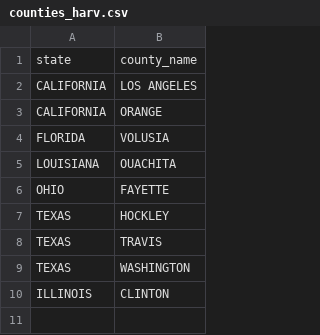
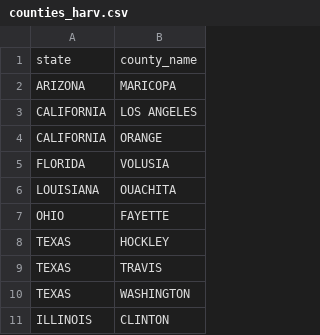
Before and after one commit to kuriwaki/cvr_harvard-mit_scripts, a CSV file: code/build-release/metadata/counties_harv.csv, drawn as a sheet; the diff names each change by its address in the sheet, - before the commit and + after, or states it on an @@ line.

Commit message:
Use KLM data for Maricopa, after fixes there

```diff
--- a/code/build-release/metadata/counties_harv.csv
+++ b/code/build-release/metadata/counties_harv.csv
+row 2: ARIZONA | MARICOPA
```
Also changed, not shown: 3 other files.
